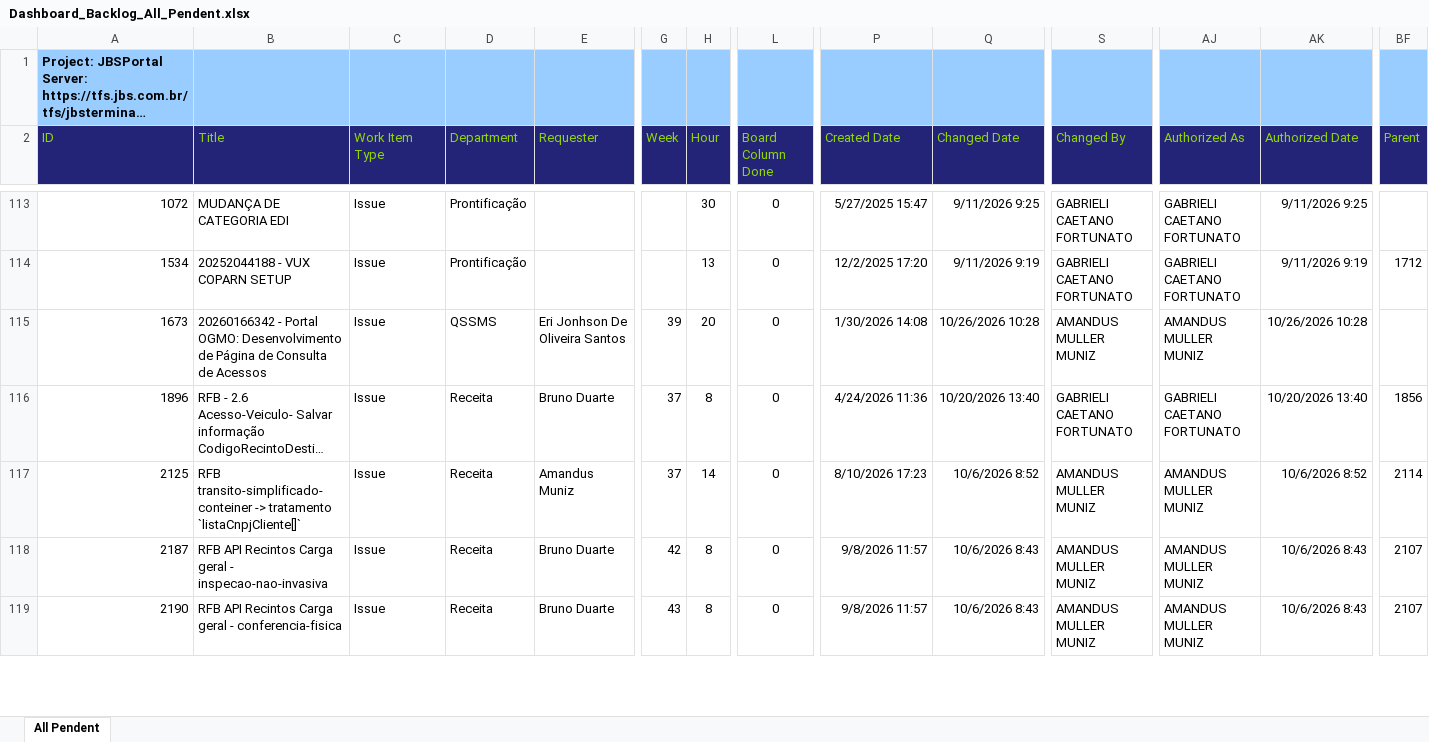
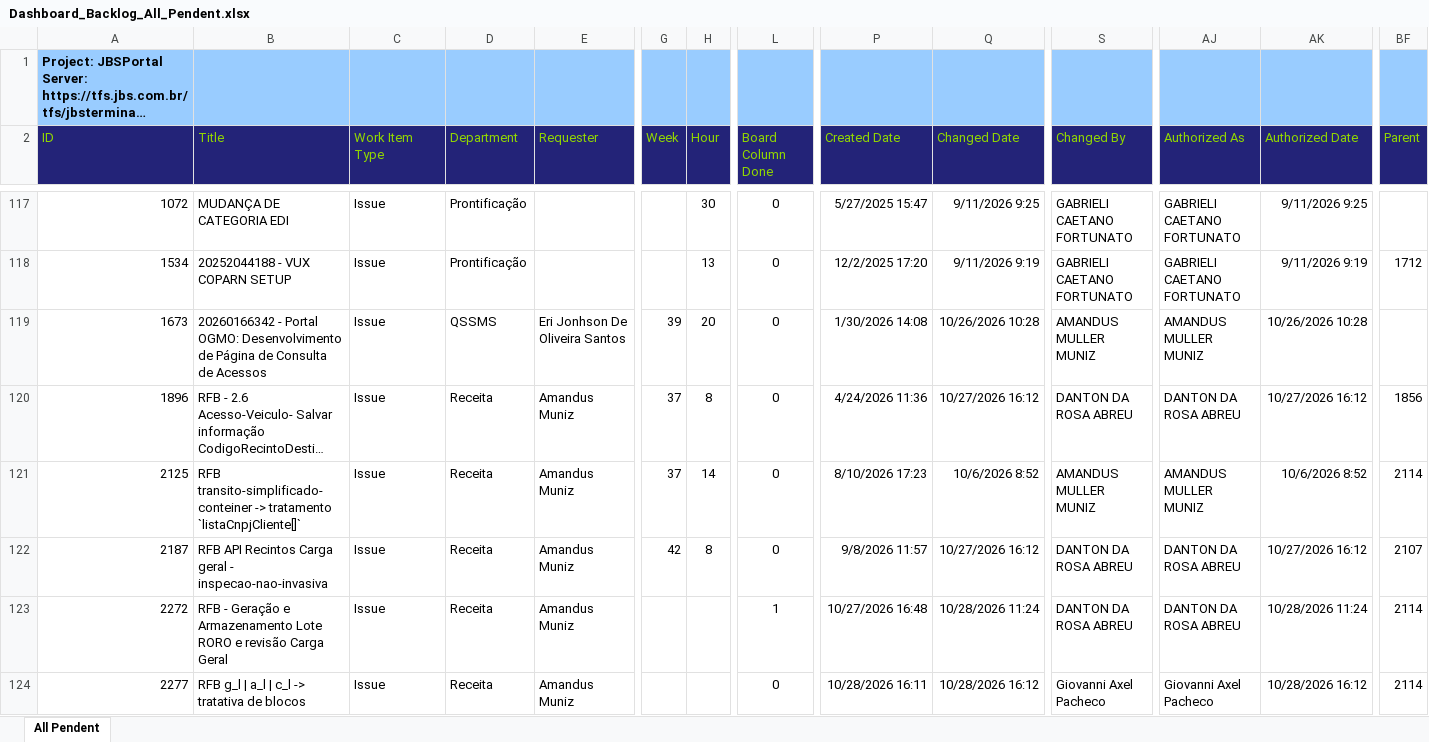
Before and after one commit to amandusmuniz/backlog, an Excel workbook: Dashboard_Backlog_All_Pendent.xlsx, sheet All Pendent, drawn as a sheet; only a part is shown, gaps mark what is left out; long unchanged cells end in …; values as stored, in another font and other column widths than the file's, no borders; table styles not drawn; addresses are those after the commit; rows hold the shown columns only; the diff covers the shown part only; the diff names each change by its address in the sheet, - before the commit and + after, or states it on an @@ line.

```diff
--- a/Dashboard_Backlog_All_Pendent.xlsx (sheet All Pendent)
+++ b/Dashboard_Backlog_All_Pendent.xlsx (sheet All Pendent)
-E120 (Requester): Bruno Duarte
+E120 (Requester): Amandus Muniz
-Q120 (Changed Date): 10/20/2026 13:40
+Q120 (Changed Date): 10/27/2026 16:12
-S120 (Changed By): GABRIELI CAETANO FORTUNATO
+S120 (Changed By): DANTON DA ROSA ABREU
-AJ120 (Authorized As): GABRIELI CAETANO FORTUNATO
+AJ120 (Authorized As): DANTON DA ROSA ABREU
-AK120 (Authorized Date): 10/20/2026 13:40
+AK120 (Authorized Date): 10/27/2026 16:12
-E122:E123 (Requester): Bruno Duarte
+E122:E123 (Requester): Amandus Muniz
-Q122 (Changed Date): 10/6/2026 8:43
+Q122 (Changed Date): 10/27/2026 16:12
-S122:S123 (Changed By): AMANDUS MULLER MUNIZ
+S122:S123 (Changed By): DANTON DA ROSA ABREU
-AJ122:AJ123 (Authorized As): AMANDUS MULLER MUNIZ
+AJ122:AJ123 (Authorized As): DANTON DA ROSA ABREU
-AK122 (Authorized Date): 10/6/2026 8:43
+AK122 (Authorized Date): 10/27/2026 16:12
-A123 (ID): 2190
+A123 (ID): 2272
-B123 (Title): RFB API Recintos Carga geral - conferencia-fisica
+B123 (Title): RFB - Geração e Armazenamento Lote RORO e revisão Carga Geral
-G123 (Week): 43
+G123 (Week): (empty)
-H123 (Hour): 8
+H123 (Hour): (empty)
-L123 (Board Column Done): 0
+L123 (Board Column Done): 1
-P123 (Created Date): 9/8/2026 11:57
+P123 (Created Date): 10/27/2026 16:48
-Q123 (Changed Date): 10/6/2026 8:43
+Q123 (Changed Date): 10/28/2026 11:24
-AK123 (Authorized Date): 10/6/2026 8:43
+AK123 (Authorized Date): 10/28/2026 11:24
-BF123 (Parent): 2107
+BF123 (Parent): 2114
+row 124: 2277 | RFB g_l | a_l | c_l -> tratativa de blocos | Issue | Receita | Amandus Muniz |  |  | 0 | 10/28/2026 16:11 | 10/28/2026 16:12 | Giovanni Axel Pacheco | Giovanni Axel Pacheco | 10/28/2026 16:12 | 2114
```
Also changed, not shown: 10 added rows, 6 removed rows, 6 moved rows and 97 edited cells elsewhere in this sheet, charts or pictures, Dashboard_Backlog_Finalizados.xlsx.
